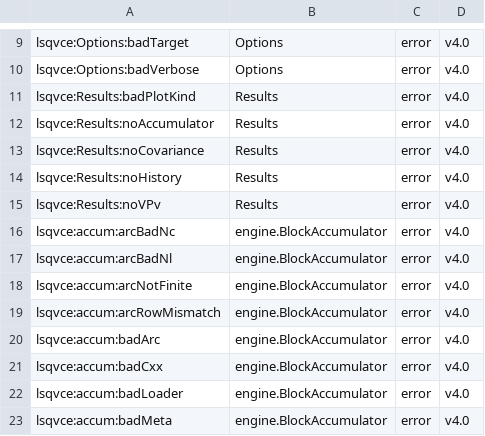
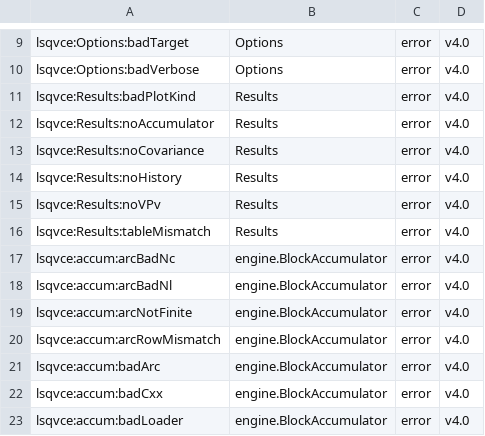
Before and after one commit to astrobayer/lsqvce, a CSV file: dev/docs_src/error_ids.csv, drawn as a sheet; only a part is shown, gaps mark what is left out; the shorter side is filled out with more unchanged rows.

```diff
--- a/dev/docs_src/error_ids.csv
+++ b/dev/docs_src/error_ids.csv
@@ -15,2 +15,3 @@ lsqvce:Results:noHistory,Results,error,v4.0
 lsqvce:Results:noVPv,Results,error,v4.0
+lsqvce:Results:tableMismatch,Results,error,v4.0
 lsqvce:accum:arcBadNc,engine.BlockAccumulator,error,v4.0
```
Also changed, not shown: 2 other files.
